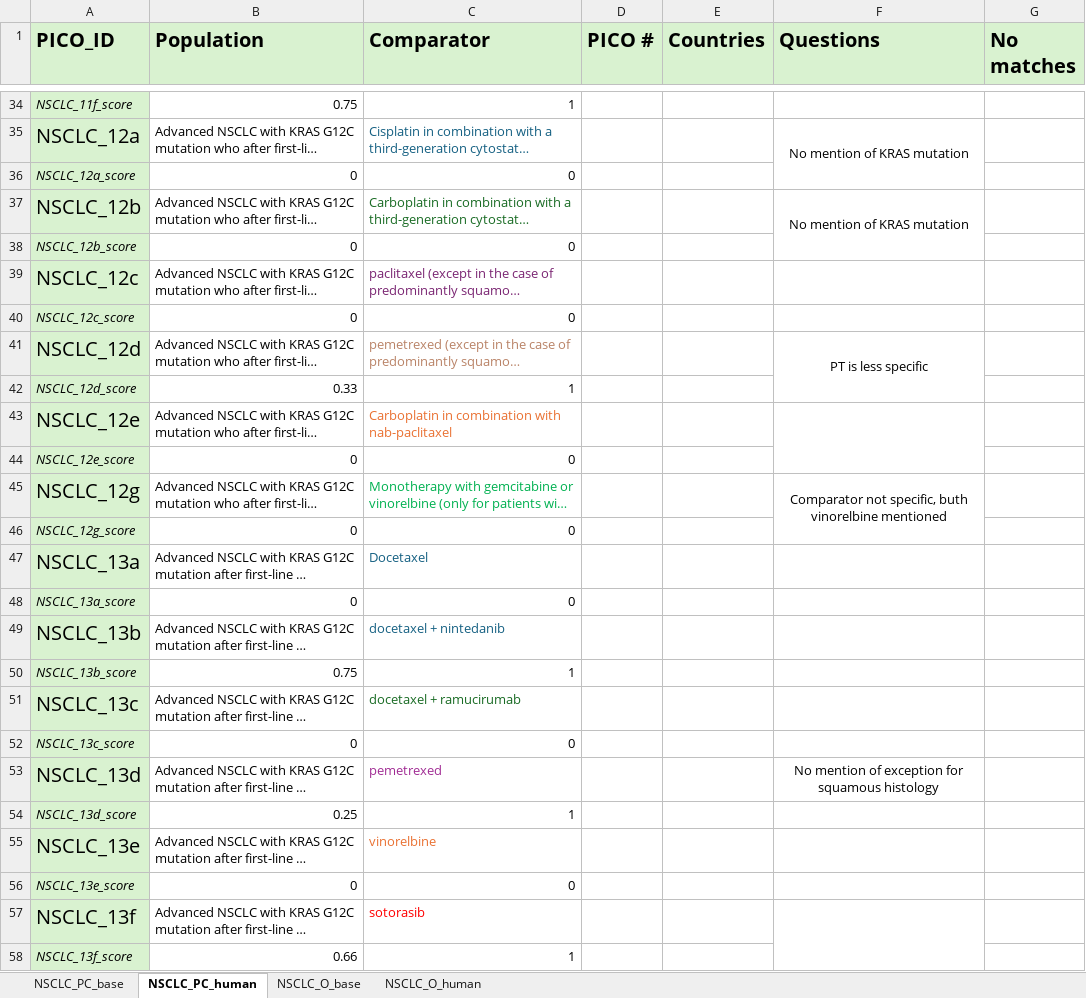
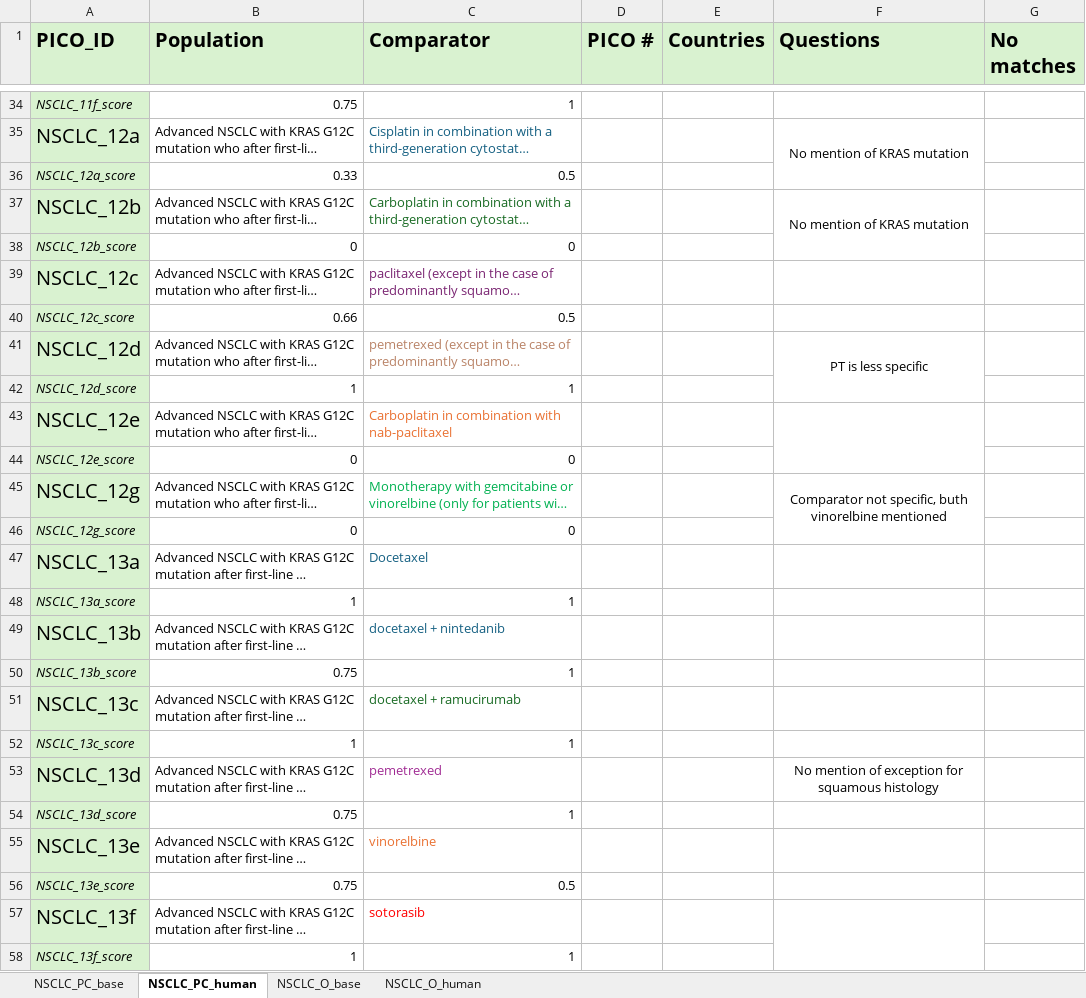
Before and after one commit to BartJanBoverhof/pico-parser-llm, an Excel workbook: results/scored/NSCLC_human.xlsx, sheet NSCLC_PC_human, drawn as a sheet; only a part is shown, gaps mark what is left out; long unchanged cells end in …; values as stored, in another font and other column widths than the file's, no borders; the diff covers the shown part only; the diff names each change by its address in the sheet, - before the commit and + after, or states it on an @@ line.

```diff
--- a/results/scored/NSCLC_human.xlsx (sheet NSCLC_PC_human)
+++ b/results/scored/NSCLC_human.xlsx (sheet NSCLC_PC_human)
-B36 (Population): 0
+B36 (Population): 0.33
-C36 (Comparator): 0
+C36 (Comparator): 0.5
-B40 (Population): 0
+B40 (Population): 0.66
-C40 (Comparator): 0
+C40 (Comparator): 0.5
-B42 (Population): 0.33
+B42 (Population): 1
-B48 (Population): 0
+B48 (Population): 1
-C48 (Comparator): 0
+C48 (Comparator): 1
-B52 (Population): 0
+B52 (Population): 1
-C52 (Comparator): 0
+C52 (Comparator): 1
-B54 (Population): 0.25
+B54 (Population): 0.75
-B56 (Population): 0
+B56 (Population): 0.75
-C56 (Comparator): 0
+C56 (Comparator): 0.5
-B58 (Population): 0.66
+B58 (Population): 1
```
Also changed, not shown: 20 edited cells elsewhere in this sheet, sheet NSCLC_O_human, results/scored/HCC_human.xlsx, 11 other files.
